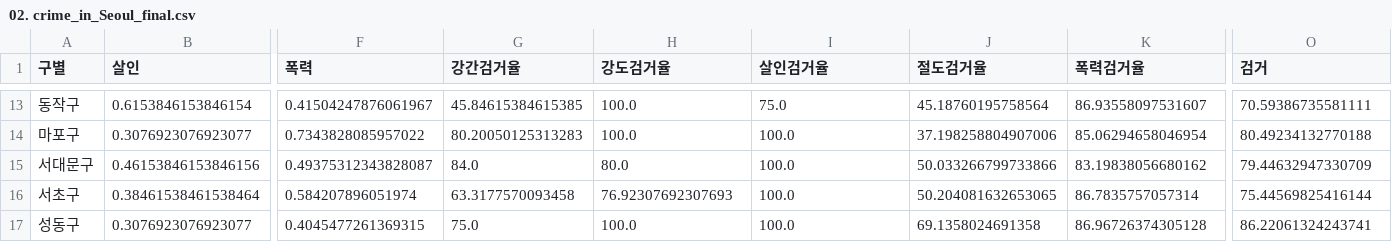
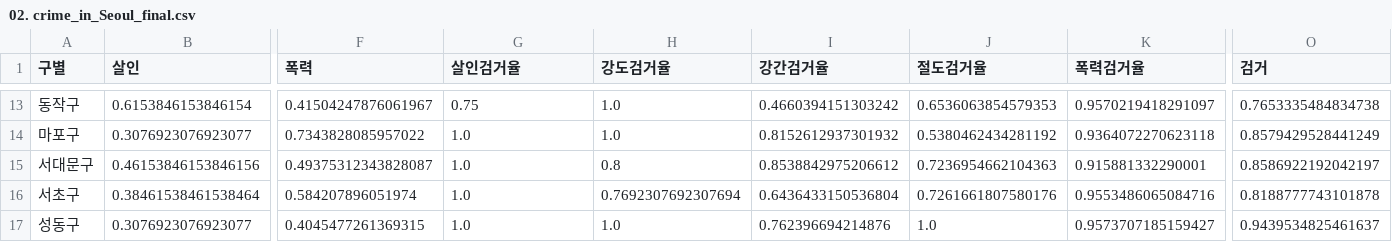
Before and after one commit to instar94/ml_tutorial, a CSV file: 04.EDA/ds_study/data/02.Seoul_Crime/02. crime_in_Seoul_final.csv, drawn as a sheet; only a part is shown, gaps mark what is left out; the diff covers the shown part only; the diff names each change by its address in the sheet, - before the commit and + after, or states it on an @@ line.

```diff
--- a/04.EDA/ds_study/data/02.Seoul_Crime/02. crime_in_Seoul_final.csv
+++ b/04.EDA/ds_study/data/02.Seoul_Crime/02. crime_in_Seoul_final.csv
-G1: 강간검거율
+G1: 살인검거율
-I1: 살인검거율
+I1: 강간검거율
-G13 (살인검거율): 45.84615384615385
+G13 (살인검거율): 0.75
-H13:H14 (강도검거율): 100.0
+H13:H14 (강도검거율): 1.0
-I13 (강간검거율): 75.0
+I13 (강간검거율): 0.4660394151303242
-J13 (절도검거율): 45.18760195758564
+J13 (절도검거율): 0.6536063854579353
-K13 (폭력검거율): 86.93558097531607
+K13 (폭력검거율): 0.9570219418291097
-O13 (검거): 70.59386735581111
+O13 (검거): 0.7653335484834738
-G14 (살인검거율): 80.20050125313283
+G14 (살인검거율): 1.0
-I14 (강간검거율): 100.0
+I14 (강간검거율): 0.8152612937301932
-J14 (절도검거율): 37.198258804907006
+J14 (절도검거율): 0.5380462434281192
-K14 (폭력검거율): 85.06294658046954
+K14 (폭력검거율): 0.9364072270623118
-O14 (검거): 80.49234132770188
+O14 (검거): 0.8579429528441249
-G15 (살인검거율): 84.0
+G15 (살인검거율): 1.0
-H15 (강도검거율): 80.0
+H15 (강도검거율): 0.8
-I15 (강간검거율): 100.0
+I15 (강간검거율): 0.8538842975206612
-J15 (절도검거율): 50.033266799733866
+J15 (절도검거율): 0.7236954662104363
-K15 (폭력검거율): 83.19838056680162
+K15 (폭력검거율): 0.915881332290001
-O15 (검거): 79.44632947330709
+O15 (검거): 0.8586922192042197
-G16 (살인검거율): 63.3177570093458
+G16 (살인검거율): 1.0
-H16 (강도검거율): 76.92307692307693
+H16 (강도검거율): 0.7692307692307694
-I16 (강간검거율): 100.0
+I16 (강간검거율): 0.6436433150536804
-J16 (절도검거율): 50.204081632653065
+J16 (절도검거율): 0.7261661807580176
-K16 (폭력검거율): 86.7835757057314
+K16 (폭력검거율): 0.9553486065084716
-O16 (검거): 75.44569825416144
+O16 (검거): 0.8188777743101878
-G17 (살인검거율): 75.0
+G17 (살인검거율): 1.0
-H17 (강도검거율): 100.0
+H17 (강도검거율): 1.0
-I17 (강간검거율): 100.0
+I17 (강간검거율): 0.762396694214876
-J17 (절도검거율): 69.1358024691358
+J17 (절도검거율): 1.0
-K17 (폭력검거율): 86.96726374305128
+K17 (폭력검거율): 0.9573707185159427
-O17 (검거): 86.22061324243741
+O17 (검거): 0.9439534825461637
```
Also changed, not shown: 120 edited cells elsewhere in this file, 2 other files.
